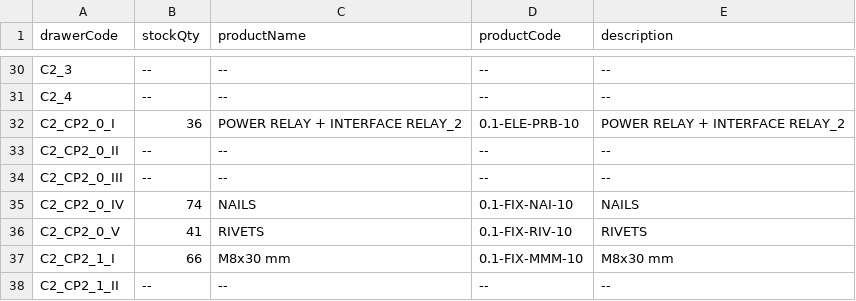
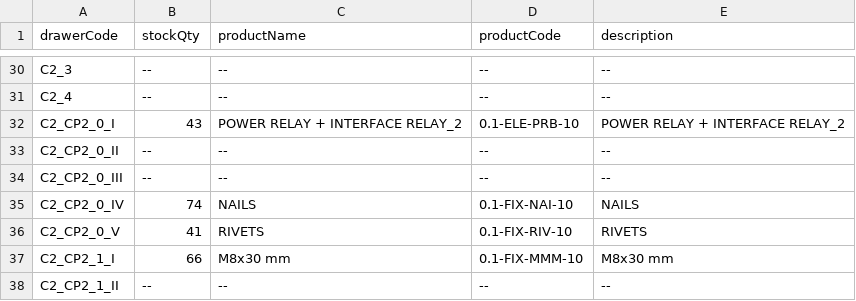
Before and after one commit to RAMONPERTINEZSOLA/C2_CP2_Web, a CSV file: docs/stock.csv, drawn as a sheet; only a part is shown, gaps mark what is left out.

Commit message:
chore(stock): C2_CP2_0_I → 43

```diff
--- a/docs/stock.csv
+++ b/docs/stock.csv
@@ -31,3 +31,3 @@ C2_3,--,--,--,--
 C2_4,--,--,--,--
-C2_CP2_0_I,36,POWER RELAY + INTERFACE RELAY_2,0.1-ELE-PRB-10,POWER RELAY + INTERFACE RELAY_2
+C2_CP2_0_I,43,POWER RELAY + INTERFACE RELAY_2,0.1-ELE-PRB-10,POWER RELAY + INTERFACE RELAY_2
 C2_CP2_0_II,--,--,--,--
```
